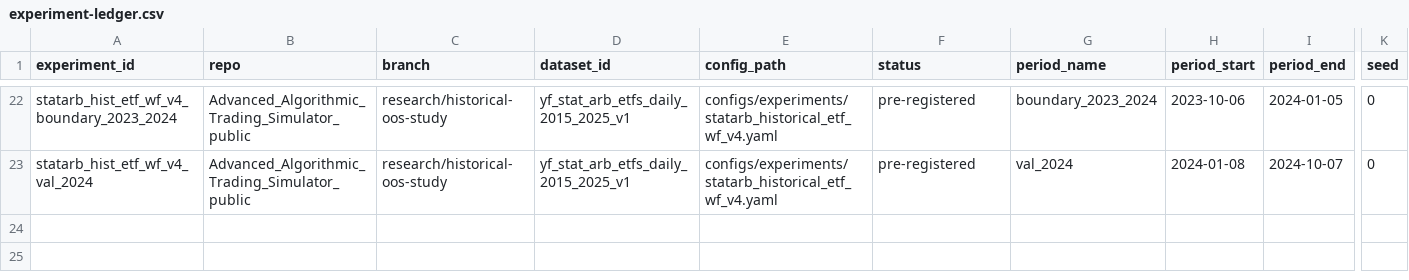
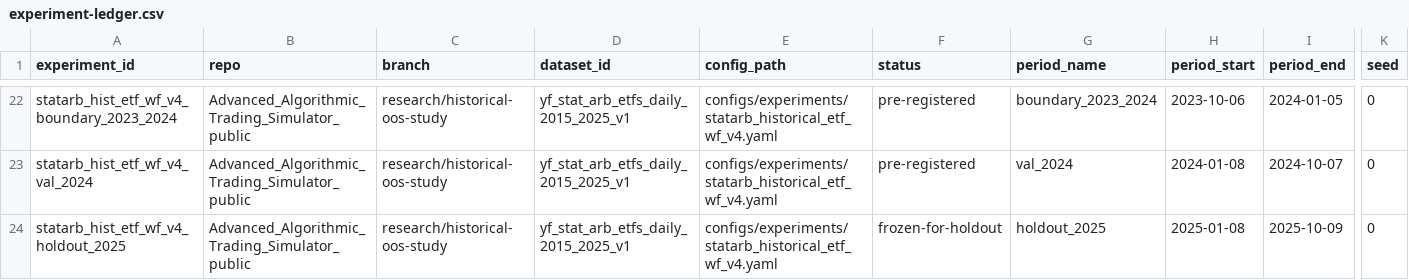
Before and after one commit to jmiaie/Advanced_Algorithmic_Trading_Simulator_public, a CSV file: research/experiment-ledger.csv, drawn as a sheet; only a part is shown, gaps mark what is left out; rows hold the shown columns only; the diff names each change by its address in the sheet, - before the commit and + after, or states it on an @@ line.

```diff
--- a/research/experiment-ledger.csv
+++ b/research/experiment-ledger.csv
+row 24: statarb_hist_etf_wf_v4_holdout_2025 | Advanced_Algorithmic_Trading_Simulator_public | research/historical-oos-study | yf_stat_arb_etfs_daily_2015_2025_v1 | configs/experiments/statarb_historical_etf_wf_v4.yaml | frozen-for-holdout | holdout_2025 | 2025-01-08 | 2025-10-09 | 0
```
Also changed, not shown: 3 other files.
